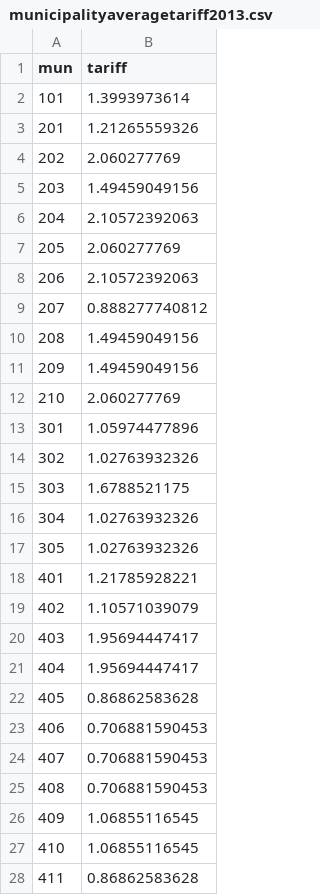
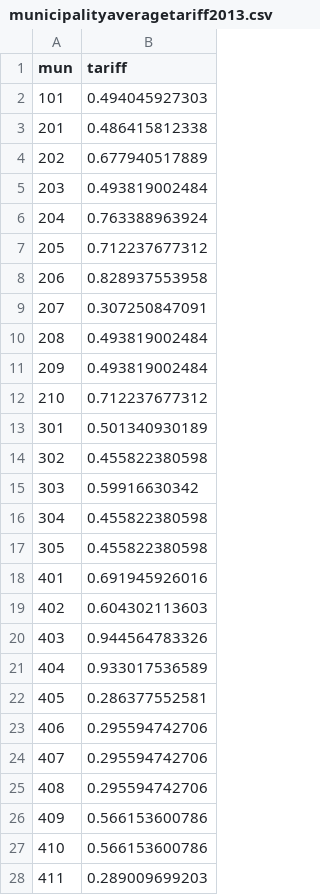
Before and after one commit to jaysayre/cafta-dr, a CSV file: Output/municipalityaveragetariff2013.csv, drawn as a sheet; only a part is shown; the diff covers the shown part only.

Commit message:
Updated municipality level regressions based on new weighting scheme for number of workers in each occ/municipality

```diff
--- a/Output/municipalityaveragetariff2013.csv
+++ b/Output/municipalityaveragetariff2013.csv
@@ -1,28 +1,28 @@
 mun,tariff
-101,1.3993973614
-201,1.21265559326
-202,2.060277769
-203,1.49459049156
-204,2.10572392063
-205,2.060277769
-206,2.10572392063
-207,0.888277740812
-208,1.49459049156
-209,1.49459049156
-210,2.060277769
-301,1.05974477896
-302,1.02763932326
-303,1.6788521175
-304,1.02763932326
-305,1.02763932326
-401,1.21785928221
-402,1.10571039079
-403,1.95694447417
-404,1.95694447417
-405,0.86862583628
-406,0.706881590453
-407,0.706881590453
-408,0.706881590453
-409,1.06855116545
-410,1.06855116545
-411,0.86862583628
+101,0.494045927303
+201,0.486415812338
+202,0.677940517889
+203,0.493819002484
+204,0.763388963924
+205,0.712237677312
+206,0.828937553958
+207,0.307250847091
+208,0.493819002484
+209,0.493819002484
+210,0.712237677312
+301,0.501340930189
+302,0.455822380598
+303,0.59916630342
+304,0.455822380598
+305,0.455822380598
+401,0.691945926016
+402,0.604302113603
+403,0.944564783326
+404,0.933017536589
+405,0.286377552581
+406,0.295594742706
+407,0.295594742706
+408,0.295594742706
+409,0.566153600786
+410,0.566153600786
+411,0.289009699203
```
Also changed, not shown: 127 edited cells elsewhere in this file, Output/municipality_level_DATASET.csv, Output/municipality_migration_DATASET.csv, 10 other files.
